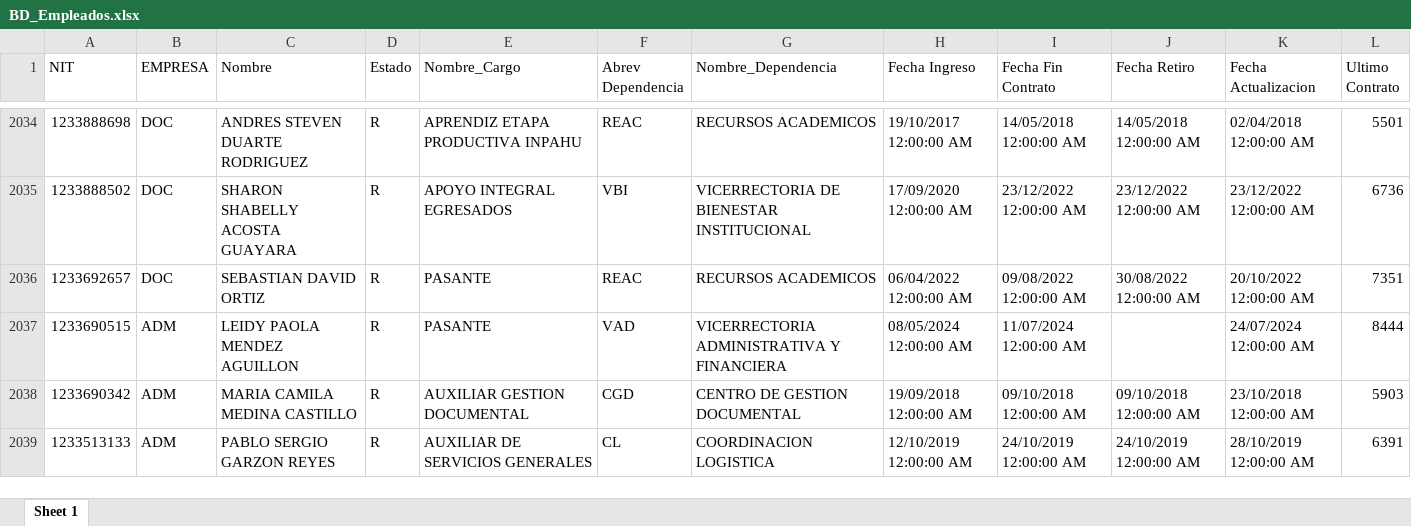
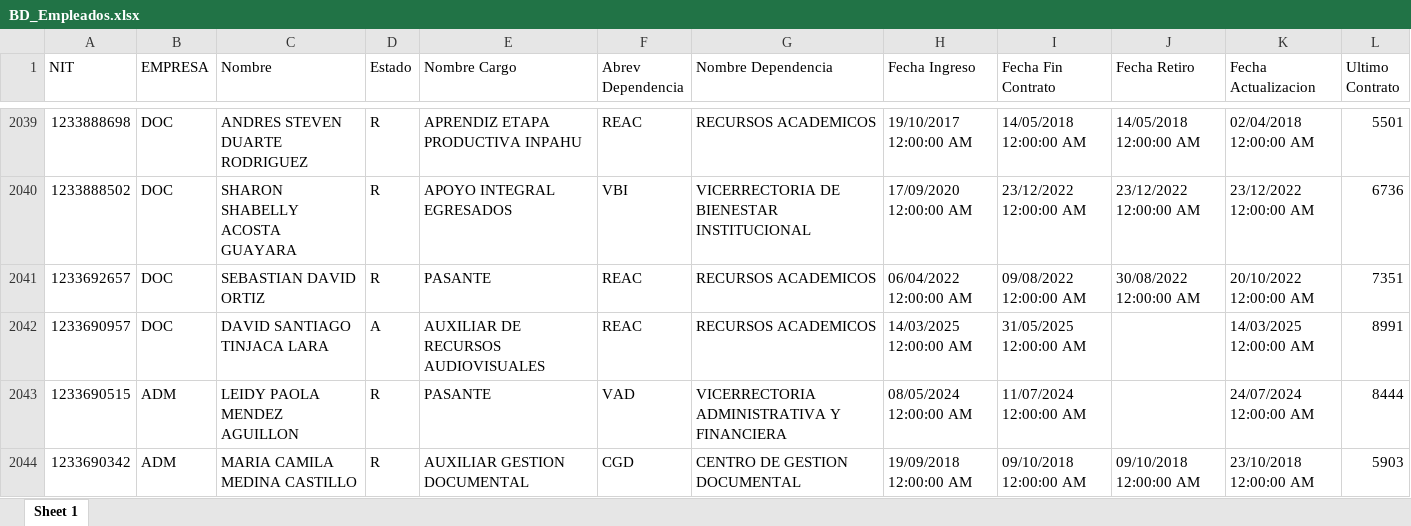
Before and after one commit to Melosky07/AppBiometricos, an Excel workbook: backend/asistencia/BD_Empleados.xlsx, sheet Sheet 1, drawn as a sheet; only a part is shown, gaps mark what is left out; the shorter side is filled out with more unchanged rows; values as stored, in another font and other column widths than the file's, no cell formats; the diff covers the shown part only; the diff names each change by its address in the sheet, - before the commit and + after, or states it on an @@ line.

```diff
--- a/backend/asistencia/BD_Empleados.xlsx (sheet Sheet 1)
+++ b/backend/asistencia/BD_Empleados.xlsx (sheet Sheet 1)
-E1: Nombre_Cargo
+E1: Nombre Cargo
-G1: Nombre_Dependencia
+G1: Nombre Dependencia
+row 2042: 1233690957 | DOC | DAVID SANTIAGO TINJACA LARA | A | AUXILIAR DE RECURSOS AUDIOVISUALES | REAC | RECURSOS ACADEMICOS | 14/03/2025 12:00:00 AM | 31/05/2025 12:00:00 AM |  | 14/03/2025 12:00:00 AM | 8991
```
Also changed, not shown: 20 added rows and 145 edited cells elsewhere in this sheet, cell formats, 3 other files.
